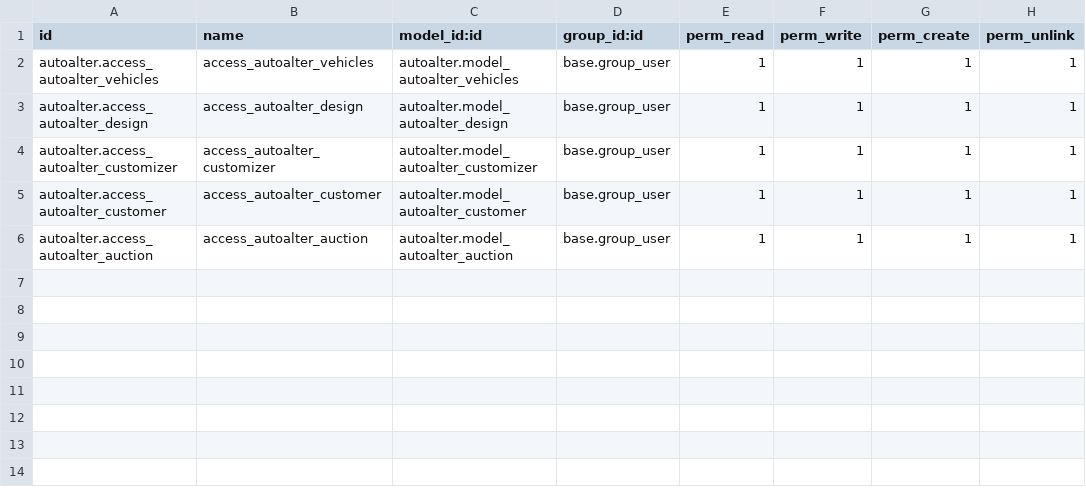
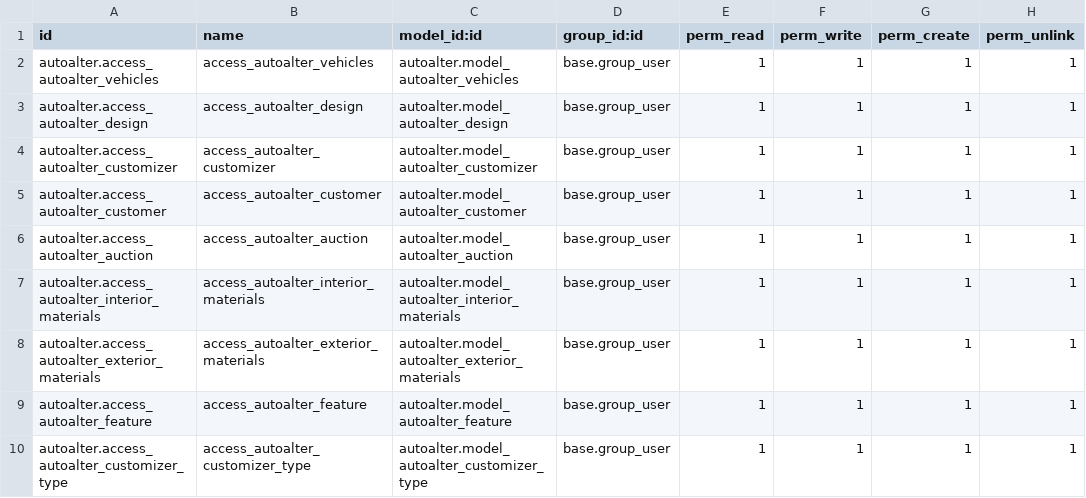
Before and after one commit to shpa-odoo/self-practice-shpa, a CSV file: autoalter/security/ir.model.access.csv, drawn as a sheet; the diff names each change by its address in the sheet, - before the commit and + after, or states it on an @@ line.

```diff
--- a/autoalter/security/ir.model.access.csv
+++ b/autoalter/security/ir.model.access.csv
+row 7: autoalter.access_autoalter_interior_materials | access_autoalter_interior_materials | autoalter.model_autoalter_interior_materials | base.group_user | 1 | 1 | 1 | 1
+row 8: autoalter.access_autoalter_exterior_materials | access_autoalter_exterior_materials | autoalter.model_autoalter_exterior_materials | base.group_user | 1 | 1 | 1 | 1
+row 9: autoalter.access_autoalter_feature | access_autoalter_feature | autoalter.model_autoalter_feature | base.group_user | 1 | 1 | 1 | 1
+row 10: autoalter.access_autoalter_customizer_type | access_autoalter_customizer_type | autoalter.model_autoalter_customizer_type | base.group_user | 1 | 1 | 1 | 1
```
Also changed, not shown: 20 other files.
